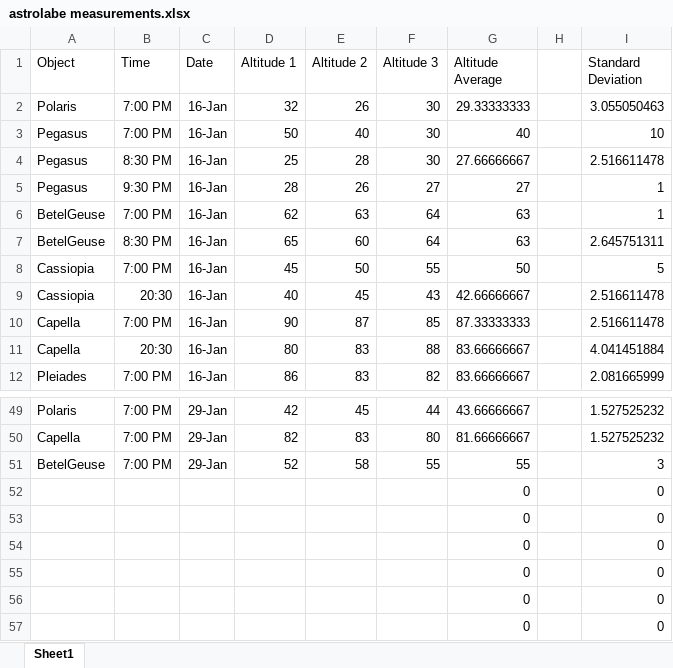
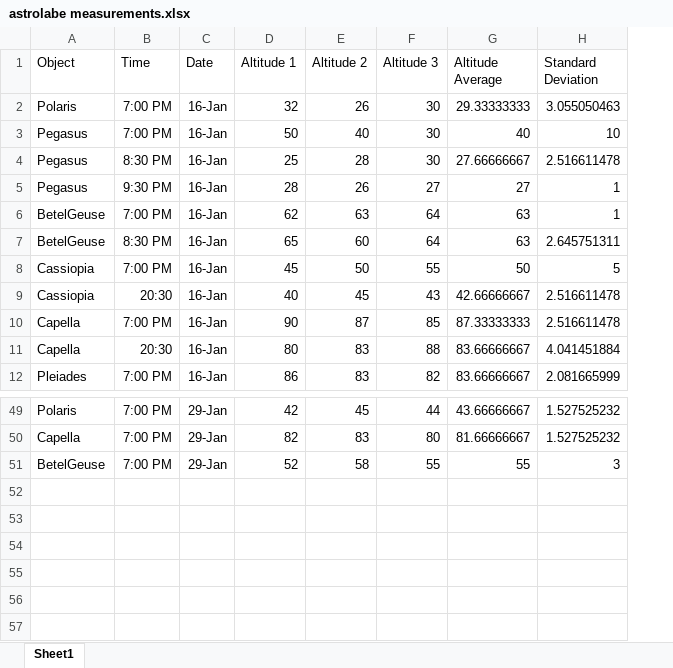
Before and after one commit to mtgtrader56/gittest_ejones, an Excel workbook: astrolabe measurements.xlsx, sheet Sheet1, drawn as a sheet; only a part is shown, gaps mark what is left out; values as stored, in another font and other column widths than the file's, no borders; the diff names each change by its address in the sheet, - before the commit and + after, or states it on an @@ line.

Commit message:
Add files via upload

```diff
--- a/astrolabe measurements.xlsx (sheet Sheet1)
+++ b/astrolabe measurements.xlsx (sheet Sheet1)
-column H, empty
-row 52:  |  |  |  |  |  | 0 |  | 0
-row 53:  |  |  |  |  |  | 0 |  | 0
-row 54:  |  |  |  |  |  | 0 |  | 0
-row 55:  |  |  |  |  |  | 0 |  | 0
-row 56:  |  |  |  |  |  | 0 |  | 0
-row 57:  |  |  |  |  |  | 0 |  | 0
```
